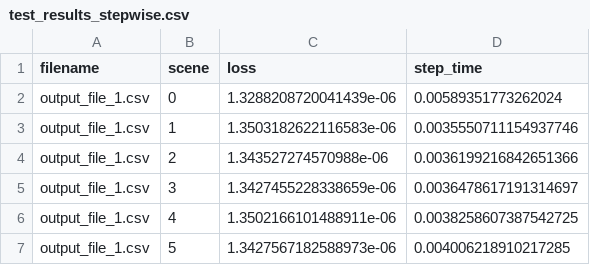
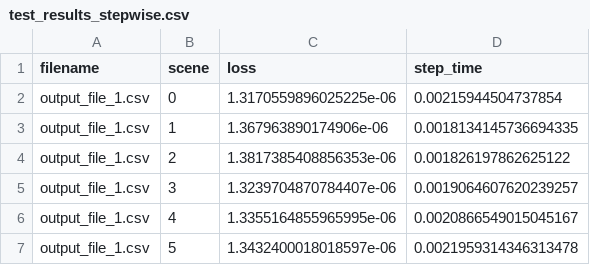
Before and after one commit to bikuta6/nbody-deep-sim, a CSV file: results/contconv/test_results_stepwise.csv, drawn as a sheet.

```diff
--- a/results/contconv/test_results_stepwise.csv
+++ b/results/contconv/test_results_stepwise.csv
@@ -1,7 +1,7 @@
 filename,scene,loss,step_time
-output_file_1.csv,0,1.3288208720041439e-06,0.00589351773262024
-output_file_1.csv,1,1.3503182622116583e-06,0.0035550711154937746
-output_file_1.csv,2,1.343527274570988e-06,0.0036199216842651366
-output_file_1.csv,3,1.3427455228338659e-06,0.0036478617191314697
-output_file_1.csv,4,1.3502166101488911e-06,0.0038258607387542725
-output_file_1.csv,5,1.3427567182588973e-06,0.004006218910217285
+output_file_1.csv,0,1.3170559896025225e-06,0.00215944504737854
+output_file_1.csv,1,1.367963890174906e-06,0.0018134145736694335
+output_file_1.csv,2,1.3817385408856353e-06,0.001826197862625122
+output_file_1.csv,3,1.3239704870784407e-06,0.0019064607620239257
+output_file_1.csv,4,1.3355164855965995e-06,0.0020866549015045167
+output_file_1.csv,5,1.3432400018018597e-06,0.0021959314346313478
```
Also changed, not shown: results/contconv/test_results_rollout.csv, results/gnn/test_results_rollout.csv, 6 other files.
